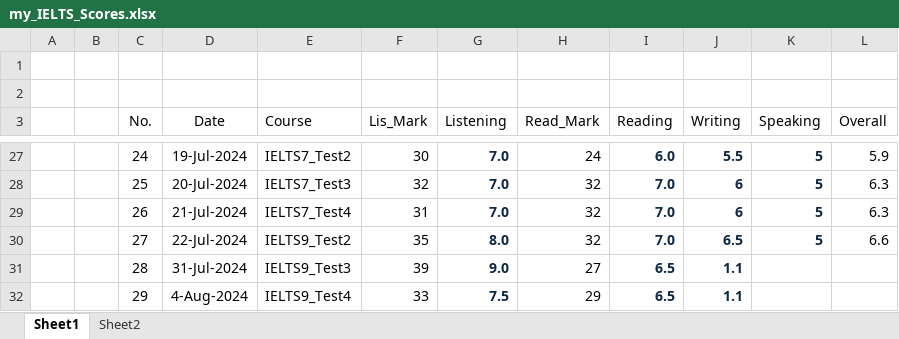
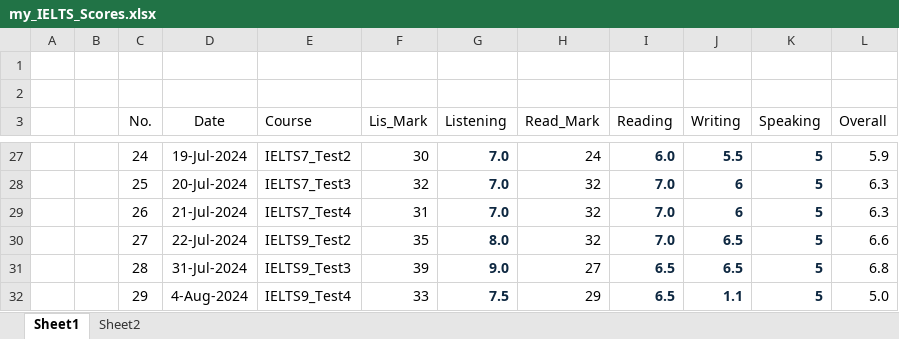
Before and after one commit to nayzinminlwin/IELTS_Practice_Repo, an Excel workbook: my_IELTS_Scores.xlsx, sheet Sheet1, drawn as a sheet; only a part is shown, gaps mark what is left out; values as stored, in another font and other column widths than the file's, no borders; table styles not drawn; the diff names each change by its address in the sheet, - before the commit and + after, or states it on an @@ line.

Commit message:
Score Table Updated.

```diff
--- a/my_IELTS_Scores.xlsx (sheet Sheet1)
+++ b/my_IELTS_Scores.xlsx (sheet Sheet1)
-J31 (Writing): 1.1
+J31 (Writing): 6.5
-K31:K32 (Speaking): (empty)
+K31:K32 (Speaking): 5
-L31 (Overall): (empty)
+L31 (Overall): 6.8
-L32 (Overall): (empty)
+L32 (Overall): 5.0
```
